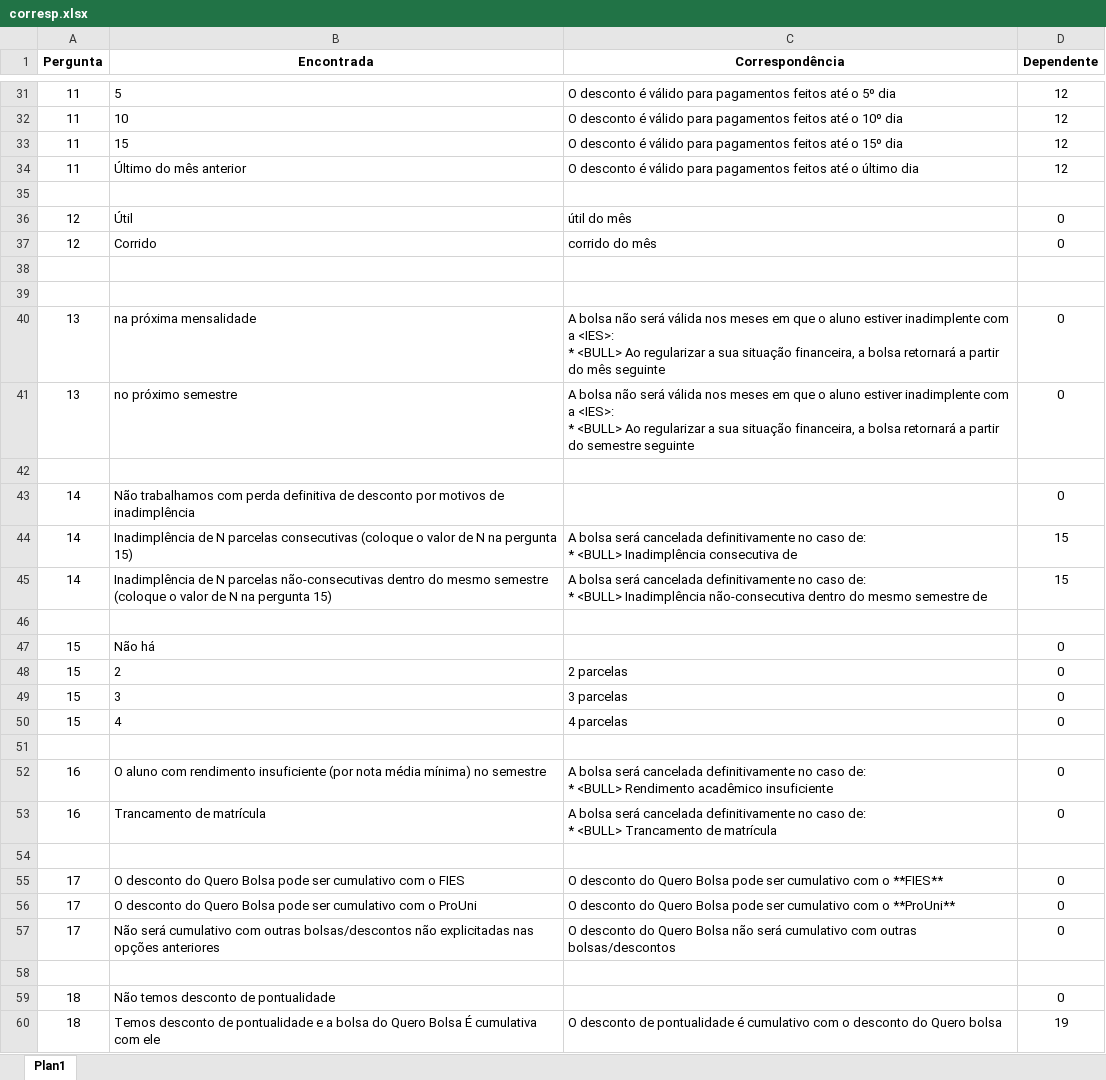
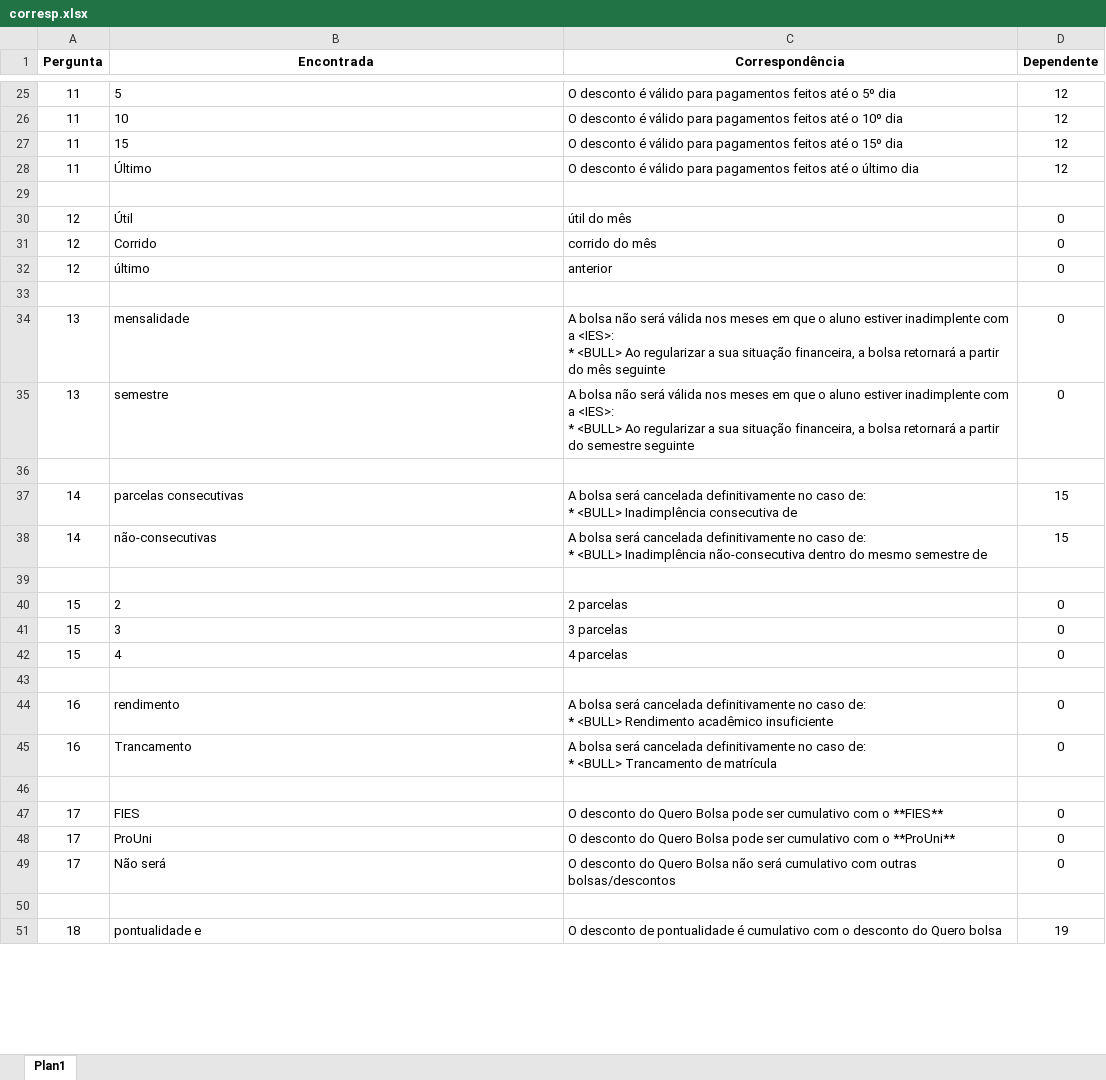
Before and after one commit to Jyunri/NbOps, an Excel workbook: Scripts/obs e regras/corresp.xlsx, sheet Plan1, drawn as a sheet; only a part is shown, gaps mark what is left out; values as stored, in another font and other column widths than the file's, no borders; removed rows and columns are numbered as before the commit, all else as after; ↵ is a line break in a cell; the diff covers the shown part only; the diff names each change by its address in the sheet, - before the commit and + after, or states it on an @@ line.

```diff
--- a/Scripts/obs e regras/corresp.xlsx (sheet Plan1)
+++ b/Scripts/obs e regras/corresp.xlsx (sheet Plan1)
-B28 (Encontrada): Último do mês anterior
+B28 (Encontrada): Último
+row 32: 12 | último | anterior | 0
+row 34: 13 | mensalidade | A bolsa não será válida nos meses em que o aluno estiver inadimplente com a <IES>: ↵ * <BULL> Ao regularizar a sua situação financeira, a bolsa retornará a partir do mês seguinte | 0
+row 35: 13 | semestre | A bolsa não será válida nos meses em que o aluno estiver inadimplente com a <IES>: ↵ * <BULL> Ao regularizar a sua situação financeira, a bolsa retornará a partir do semestre seguinte | 0
-row 40: 13 | na próxima mensalidade | A bolsa não será válida nos meses em que o aluno estiver inadimplente com a <IES>: ↵ * <BULL> Ao regularizar a sua situação financeira, a bolsa retornará a partir do mês seguinte | 0
-row 41: 13 | no próximo semestre | A bolsa não será válida nos meses em que o aluno estiver inadimplente com a <IES>: ↵ * <BULL> Ao regularizar a sua situação financeira, a bolsa retornará a partir do semestre seguinte | 0
+row 37: 14 | parcelas consecutivas | A bolsa será cancelada definitivamente no caso de: ↵ * <BULL> Inadimplência consecutiva de | 15
+row 38: 14 | não-consecutivas | A bolsa será cancelada definitivamente no caso de: ↵ * <BULL> Inadimplência não-consecutiva dentro do mesmo semestre de | 15
-row 43: 14 | Não trabalhamos com perda definitiva de desconto por motivos de inadimplência |  | 0
-row 44: 14 | Inadimplência de N parcelas consecutivas (coloque o valor de N na pergunta 15) | A bolsa será cancelada definitivamente no caso de: ↵ * <BULL> Inadimplência consecutiva de | 15
-row 45: 14 | Inadimplência de N parcelas não-consecutivas dentro do mesmo semestre (coloque o valor de N na pergunta 15) | A bolsa será cancelada definitivamente no caso de: ↵ * <BULL> Inadimplência não-consecutiva dentro do mesmo semestre de | 15
-row 46: (empty)
-row 47: 15 | Não há |  | 0
-B44 (Encontrada): O aluno com rendimento insuficiente (por nota média mínima) no semestre
+B44 (Encontrada): rendimento
-B45 (Encontrada): Trancamento de matrícula
+B45 (Encontrada): Trancamento
-B47 (Encontrada): O desconto do Quero Bolsa pode ser cumulativo com o FIES
+B47 (Encontrada): FIES
-B48 (Encontrada): O desconto do Quero Bolsa pode ser cumulativo com o ProUni
+B48 (Encontrada): ProUni
-B49 (Encontrada): Não será cumulativo com outras bolsas/descontos não explicitadas nas opções anteriores
+B49 (Encontrada): Não será
-row 59: 18 | Não temos desconto de pontualidade |  | 0
-B51 (Encontrada): Temos desconto de pontualidade e a bolsa do Quero Bolsa É cumulativa com ele
+B51 (Encontrada): pontualidade e
```
Also changed, not shown: 7 removed rows and 22 edited cells elsewhere in this sheet, 4 other files.
